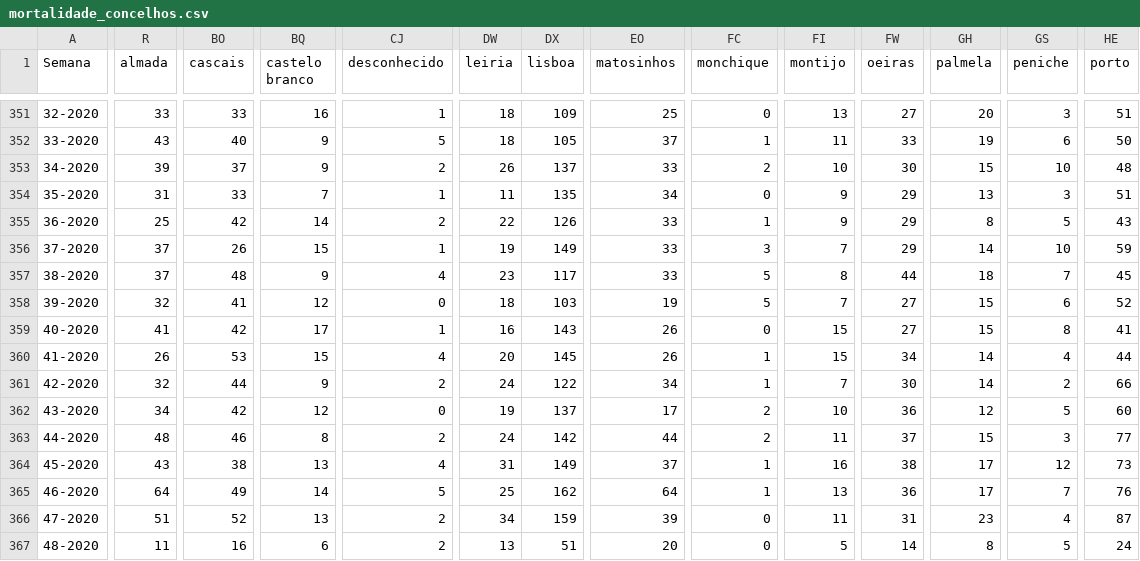
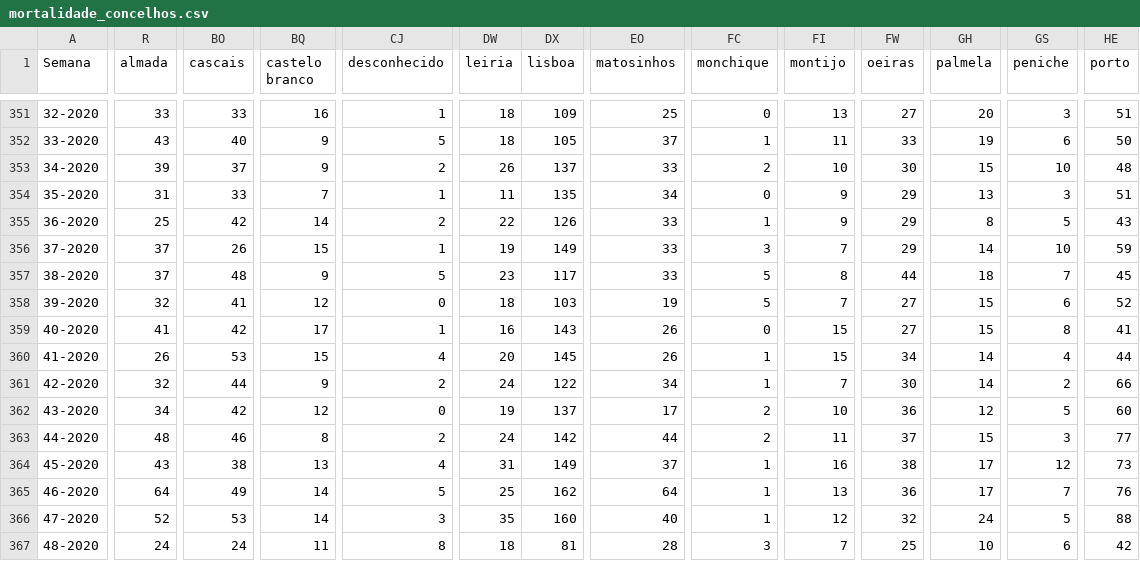
Before and after one commit to dssg-pt/dados-SICOeVM, a CSV file: mortalidade_concelhos.csv, drawn as a sheet; only a part is shown, gaps mark what is left out; the diff covers the shown part only; the diff names each change by its address in the sheet, - before the commit and + after, or states it on an @@ line.

```diff
--- a/mortalidade_concelhos.csv
+++ b/mortalidade_concelhos.csv
-CJ357 (desconhecido): 4
+CJ357 (desconhecido): 5
-R366 (almada): 51
+R366 (almada): 52
-BO366 (cascais): 52
+BO366 (cascais): 53
-BQ366 (castelo branco): 13
+BQ366 (castelo branco): 14
-CJ366 (desconhecido): 2
+CJ366 (desconhecido): 3
-DW366 (leiria): 34
+DW366 (leiria): 35
-DX366 (lisboa): 159
+DX366 (lisboa): 160
-EO366 (matosinhos): 39
+EO366 (matosinhos): 40
-FC366 (monchique): 0
+FC366 (monchique): 1
-FI366 (montijo): 11
+FI366 (montijo): 12
-FW366 (oeiras): 31
+FW366 (oeiras): 32
-GH366 (palmela): 23
+GH366 (palmela): 24
-GS366 (peniche): 4
+GS366 (peniche): 5
-HE366 (porto): 87
+HE366 (porto): 88
-R367 (almada): 11
+R367 (almada): 24
-BO367 (cascais): 16
+BO367 (cascais): 24
-BQ367 (castelo branco): 6
+BQ367 (castelo branco): 11
-CJ367 (desconhecido): 2
+CJ367 (desconhecido): 8
-DW367 (leiria): 13
+DW367 (leiria): 18
-DX367 (lisboa): 51
+DX367 (lisboa): 81
-EO367 (matosinhos): 20
+EO367 (matosinhos): 28
-FC367 (monchique): 0
+FC367 (monchique): 3
-FI367 (montijo): 5
+FI367 (montijo): 7
-FW367 (oeiras): 14
+FW367 (oeiras): 25
-GH367 (palmela): 8
+GH367 (palmela): 10
-GS367 (peniche): 5
+GS367 (peniche): 6
-HE367 (porto): 24
+HE367 (porto): 42
```
Also changed, not shown: 173 edited cells elsewhere in this file, 3 other files.
